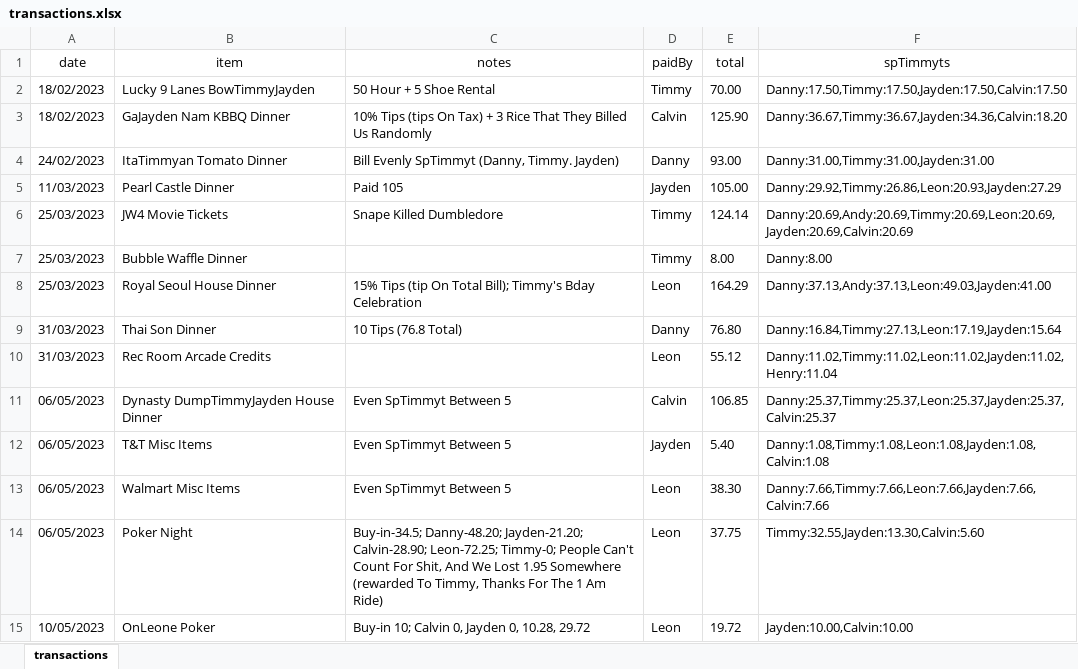
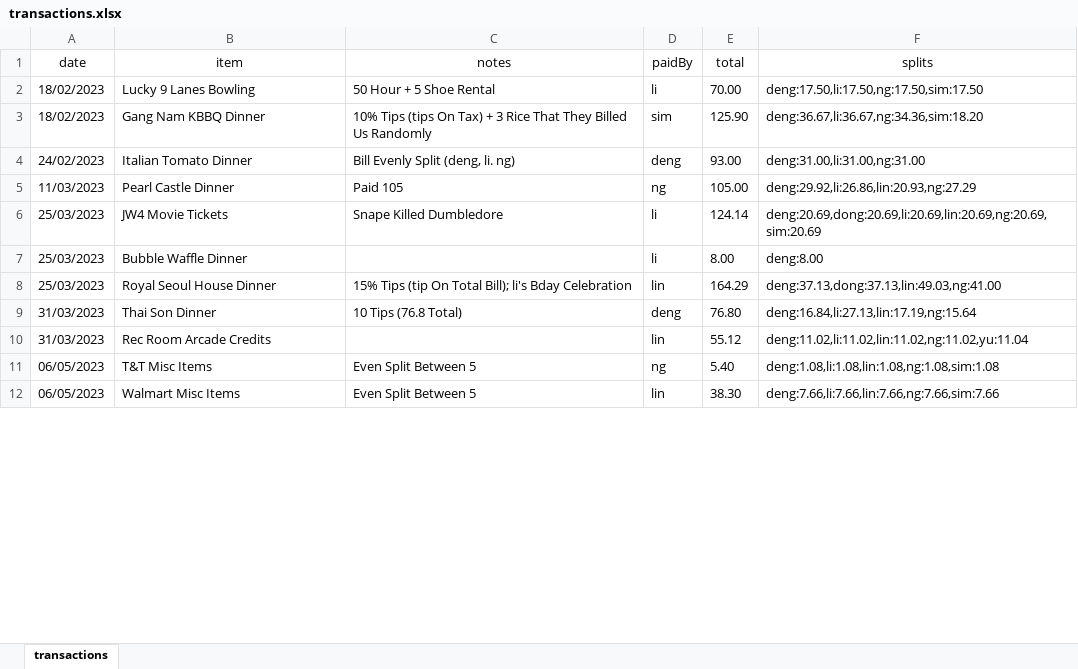
Before and after one commit to ThePotatoTurtle/big-brain-blockchain, an Excel workbook: transactions.xlsx, sheet transactions, drawn as a sheet; only a part is shown; values as stored, in another font and other column widths than the file's, no borders; removed rows and columns are numbered as before the commit, all else as after; the diff covers the shown part only; the diff names each change by its address in the sheet, - before the commit and + after, or states it on an @@ line.

```diff
--- a/transactions.xlsx (sheet transactions)
+++ b/transactions.xlsx (sheet transactions)
-F1: spTimmyts
+F1: splits
-B2 (item): Lucky 9 Lanes BowTimmyJayden
+B2 (item): Lucky 9 Lanes Bowling
-D2 (paidBy): Timmy
+D2 (paidBy): li
-F2 (splits): Danny:17.50,Timmy:17.50,Jayden:17.50,Calvin:17.50
+F2 (splits): deng:17.50,li:17.50,ng:17.50,sim:17.50
-B3 (item): GaJayden Nam KBBQ Dinner
+B3 (item): Gang Nam KBBQ Dinner
-D3 (paidBy): Calvin
+D3 (paidBy): sim
-F3 (splits): Danny:36.67,Timmy:36.67,Jayden:34.36,Calvin:18.20
+F3 (splits): deng:36.67,li:36.67,ng:34.36,sim:18.20
-B4 (item): ItaTimmyan Tomato Dinner
+B4 (item): Italian Tomato Dinner
-C4 (notes): Bill Evenly SpTimmyt (Danny, Timmy. Jayden)
+C4 (notes): Bill Evenly Split (deng, li. ng)
-D4 (paidBy): Danny
+D4 (paidBy): deng
-F4 (splits): Danny:31.00,Timmy:31.00,Jayden:31.00
+F4 (splits): deng:31.00,li:31.00,ng:31.00
-D5 (paidBy): Jayden
+D5 (paidBy): ng
-F5 (splits): Danny:29.92,Timmy:26.86,Leon:20.93,Jayden:27.29
+F5 (splits): deng:29.92,li:26.86,lin:20.93,ng:27.29
-D6:D7 (paidBy): Timmy
+D6:D7 (paidBy): li
-F6 (splits): Danny:20.69,Andy:20.69,Timmy:20.69,Leon:20.69,Jayden:20.69,Calvin:20.69
+F6 (splits): deng:20.69,dong:20.69,li:20.69,lin:20.69,ng:20.69,sim:20.69
-F7 (splits): Danny:8.00
+F7 (splits): deng:8.00
-C8 (notes): …Total Bill); Timmy's Bday Celebration
+C8 (notes): …Total Bill); li's Bday Celebration
-D8 (paidBy): Leon
+D8 (paidBy): lin
-F8 (splits): Danny:37.13,Andy:37.13,Leon:49.03,Jayden:41.00
+F8 (splits): deng:37.13,dong:37.13,lin:49.03,ng:41.00
-D9 (paidBy): Danny
+D9 (paidBy): deng
-F9 (splits): Danny:16.84,Timmy:27.13,Leon:17.19,Jayden:15.64
+F9 (splits): deng:16.84,li:27.13,lin:17.19,ng:15.64
-D10 (paidBy): Leon
+D10 (paidBy): lin
-F10 (splits): Danny:11.02,Timmy:11.02,Leon:11.02,Jayden:11.02,Henry:11.04
+F10 (splits): deng:11.02,li:11.02,lin:11.02,ng:11.02,yu:11.04
-row 11: 06/05/2023 | Dynasty DumpTimmyJayden House Dinner | Even SpTimmyt Between 5 | Calvin | 106.85 | Danny:25.37,Timmy:25.37,Leon:25.37,Jayden:25.37,Calvin:25.37
-C11:C12 (notes): Even SpTimmyt Between 5
+C11:C12 (notes): Even Split Between 5
-D11 (paidBy): Jayden
+D11 (paidBy): ng
-F11 (splits): Danny:1.08,Timmy:1.08,Leon:1.08,Jayden:1.08,Calvin:1.08
+F11 (splits): deng:1.08,li:1.08,lin:1.08,ng:1.08,sim:1.08
-D12 (paidBy): Leon
+D12 (paidBy): lin
-F12 (splits): Danny:7.66,Timmy:7.66,Leon:7.66,Jayden:7.66,Calvin:7.66
+F12 (splits): deng:7.66,li:7.66,lin:7.66,ng:7.66,sim:7.66
-row 14: 06/05/2023 | Poker Night | Buy-in-34.5; Danny-48.20; Jayden-21.20; Calvin-28.90; Leon-72.25; Timmy-0; People Can't Count For Shit, And We Lost 1.95 Somewhere (rewarded To Timmy, Thanks For The 1 Am Ride) | Leon | 37.75 | Timmy:32.55,Jayden:13.30,Calvin:5.60
-row 15: 10/05/2023 | OnLeone Poker | Buy-in 10; Calvin 0, Jayden 0, 10.28, 29.72 | Leon | 19.72 | Jayden:10.00,Calvin:10.00
```
Also changed, not shown: other rows of this sheet, settlements.xlsx, 6 other files.
